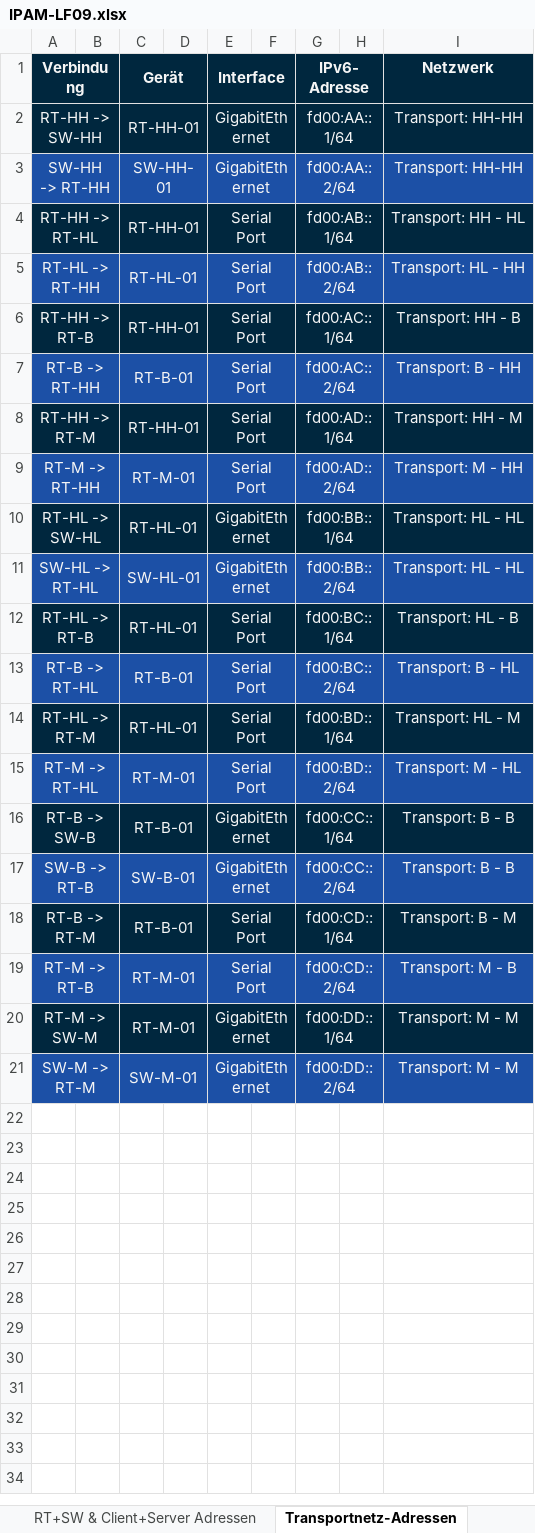
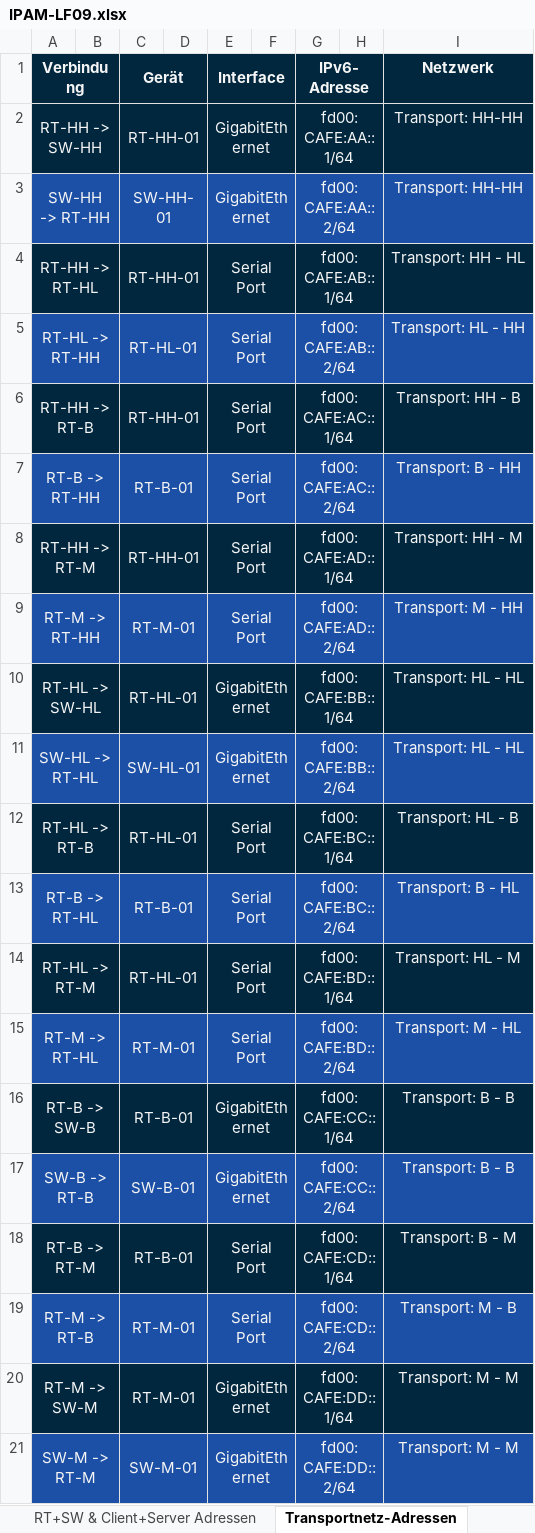
Before and after one commit to mvxsvchs/LF09, an Excel workbook: IPAM-LF09.xlsx, sheet Transportnetz-Adressen, drawn as a sheet; values as stored, in another font and other column widths than the file's, no borders; the diff names each change by its address in the sheet, - before the commit and + after, or states it on an @@ line.

```diff
--- a/IPAM-LF09.xlsx (sheet Transportnetz-Adressen)
+++ b/IPAM-LF09.xlsx (sheet Transportnetz-Adressen)
-G2 (IPv6-Adresse): fd00:AA::1/64
+G2 (IPv6-Adresse): fd00:CAFE:AA::1/64
-G3 (IPv6-Adresse): fd00:AA::2/64
+G3 (IPv6-Adresse): fd00:CAFE:AA::2/64
-G4 (IPv6-Adresse): fd00:AB::1/64
+G4 (IPv6-Adresse): fd00:CAFE:AB::1/64
-G5 (IPv6-Adresse): fd00:AB::2/64
+G5 (IPv6-Adresse): fd00:CAFE:AB::2/64
-G6 (IPv6-Adresse): fd00:AC::1/64
+G6 (IPv6-Adresse): fd00:CAFE:AC::1/64
-G7 (IPv6-Adresse): fd00:AC::2/64
+G7 (IPv6-Adresse): fd00:CAFE:AC::2/64
-G8 (IPv6-Adresse): fd00:AD::1/64
+G8 (IPv6-Adresse): fd00:CAFE:AD::1/64
-G9 (IPv6-Adresse): fd00:AD::2/64
+G9 (IPv6-Adresse): fd00:CAFE:AD::2/64
-G10 (IPv6-Adresse): fd00:BB::1/64
+G10 (IPv6-Adresse): fd00:CAFE:BB::1/64
-G11 (IPv6-Adresse): fd00:BB::2/64
+G11 (IPv6-Adresse): fd00:CAFE:BB::2/64
-G12 (IPv6-Adresse): fd00:BC::1/64
+G12 (IPv6-Adresse): fd00:CAFE:BC::1/64
-G13 (IPv6-Adresse): fd00:BC::2/64
+G13 (IPv6-Adresse): fd00:CAFE:BC::2/64
-G14 (IPv6-Adresse): fd00:BD::1/64
+G14 (IPv6-Adresse): fd00:CAFE:BD::1/64
-G15 (IPv6-Adresse): fd00:BD::2/64
+G15 (IPv6-Adresse): fd00:CAFE:BD::2/64
-G16 (IPv6-Adresse): fd00:CC::1/64
+G16 (IPv6-Adresse): fd00:CAFE:CC::1/64
-G17 (IPv6-Adresse): fd00:CC::2/64
+G17 (IPv6-Adresse): fd00:CAFE:CC::2/64
-G18 (IPv6-Adresse): fd00:CD::1/64
+G18 (IPv6-Adresse): fd00:CAFE:CD::1/64
-G19 (IPv6-Adresse): fd00:CD::2/64
+G19 (IPv6-Adresse): fd00:CAFE:CD::2/64
-G20 (IPv6-Adresse): fd00:DD::1/64
+G20 (IPv6-Adresse): fd00:CAFE:DD::1/64
-G21 (IPv6-Adresse): fd00:DD::2/64
+G21 (IPv6-Adresse): fd00:CAFE:DD::2/64
```
Also changed, not shown: sheet RT+SW & Client+Server Adressen, sheet Adressplan & VLAN-Adressen, sheet Portbelegung.
